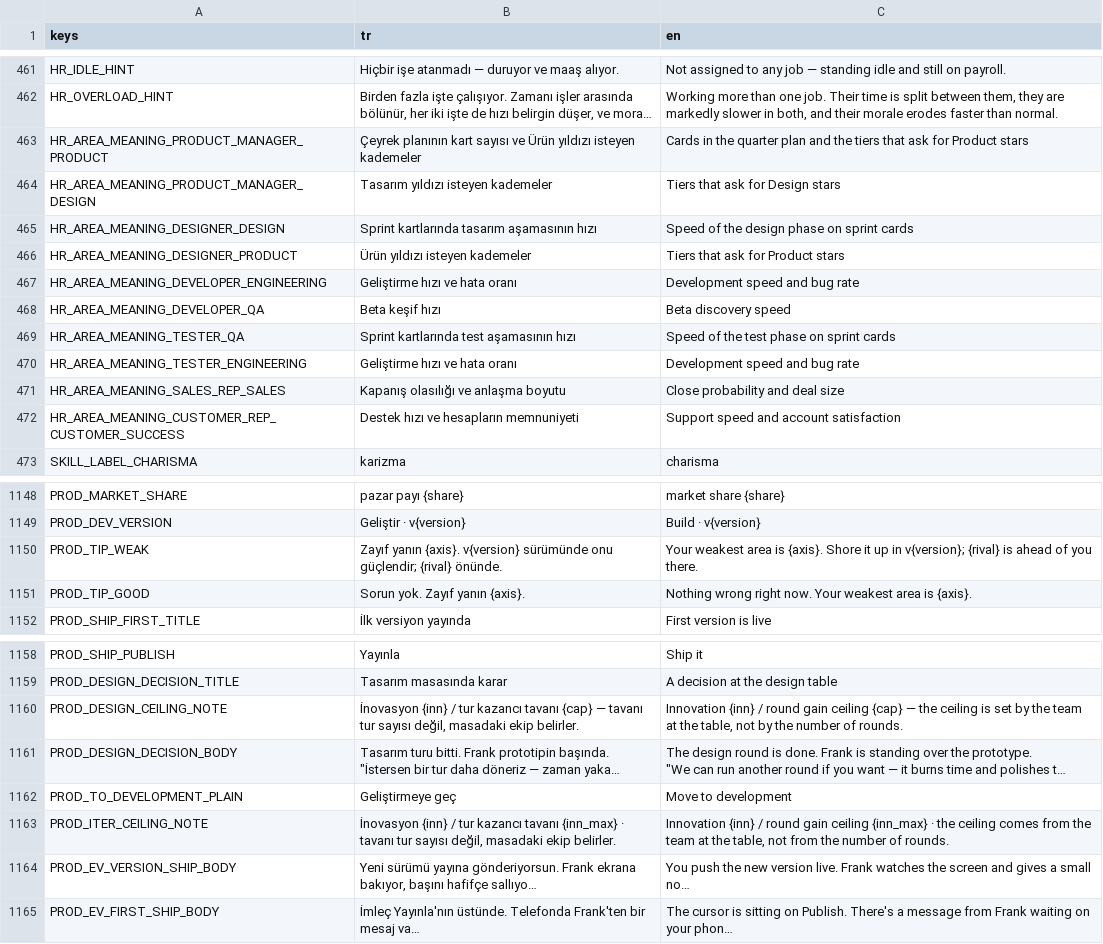
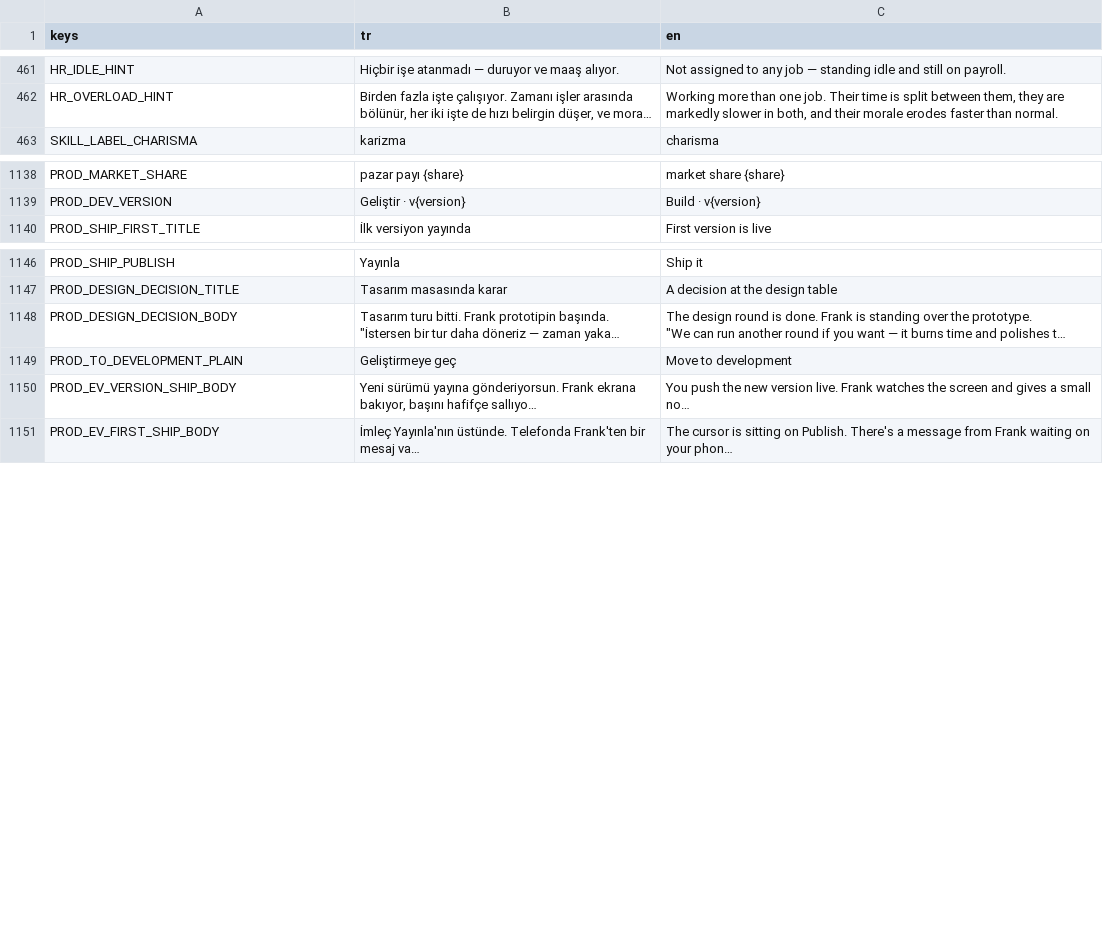
Before and after one commit to erdem1v/projectunicorn, a CSV file: project-unicorn/localization/strings.csv, drawn as a sheet; only a part is shown, gaps mark what is left out; long unchanged cells end in …; the diff names each change by its address in the sheet, - before the commit and + after, or states it on an @@ line.

```diff
--- a/project-unicorn/localization/strings.csv
+++ b/project-unicorn/localization/strings.csv
-row 463: HR_AREA_MEANING_PRODUCT_MANAGER_PRODUCT | Çeyrek planının kart sayısı ve Ürün yıldızı isteyen kademeler | Cards in the quarter plan and the tiers that ask for Product stars
-row 464: HR_AREA_MEANING_PRODUCT_MANAGER_DESIGN | Tasarım yıldızı isteyen kademeler | Tiers that ask for Design stars
-row 465: HR_AREA_MEANING_DESIGNER_DESIGN | Sprint kartlarında tasarım aşamasının hızı | Speed of the design phase on sprint cards
-row 466: HR_AREA_MEANING_DESIGNER_PRODUCT | Ürün yıldızı isteyen kademeler | Tiers that ask for Product stars
-row 467: HR_AREA_MEANING_DEVELOPER_ENGINEERING | Geliştirme hızı ve hata oranı | Development speed and bug rate
-row 468: HR_AREA_MEANING_DEVELOPER_QA | Beta keşif hızı | Beta discovery speed
-row 469: HR_AREA_MEANING_TESTER_QA | Sprint kartlarında test aşamasının hızı | Speed of the test phase on sprint cards
-row 470: HR_AREA_MEANING_TESTER_ENGINEERING | Geliştirme hızı ve hata oranı | Development speed and bug rate
-row 471: HR_AREA_MEANING_SALES_REP_SALES | Kapanış olasılığı ve anlaşma boyutu | Close probability and deal size
-row 472: HR_AREA_MEANING_CUSTOMER_REP_CUSTOMER_SUCCESS | Destek hızı ve hesapların memnuniyeti | Support speed and account satisfaction
-row 1150: PROD_TIP_WEAK | Zayıf yanın {axis}. v{version} sürümünde onu güçlendir; {rival} önünde. | Your weakest area is {axis}. Shore it up in v{version}; {rival} is ahead of you there.
-row 1151: PROD_TIP_GOOD | Sorun yok. Zayıf yanın {axis}. | Nothing wrong right now. Your weakest area is {axis}.
-row 1160: PROD_DESIGN_CEILING_NOTE | İnovasyon {inn} / tur kazancı tavanı {cap} — tavanı tur sayısı değil, masadaki ekip belirler. | Innovation {inn} / round gain ceiling {cap} — the ceiling is set by the team at the table, not by the number of rounds.
-row 1163: PROD_ITER_CEILING_NOTE | İnovasyon {inn} / tur kazancı tavanı {inn_max} · tavanı tur sayısı değil, masadaki ekip belirler. | Innovation {inn} / round gain ceiling {inn_max} · the ceiling comes from the team at the table, not from the number of rounds.
```
Also changed, not shown: 5 other files.
